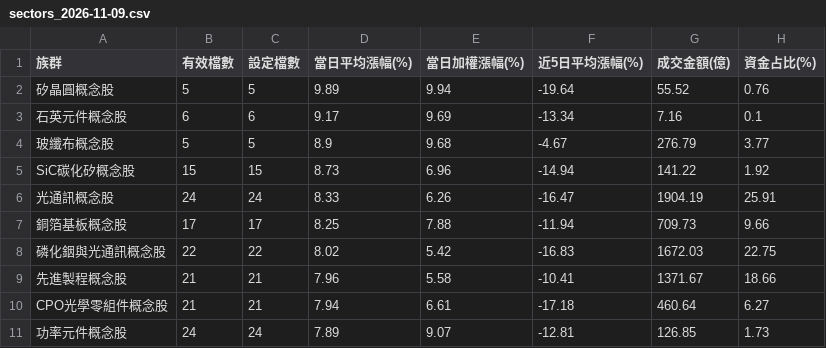
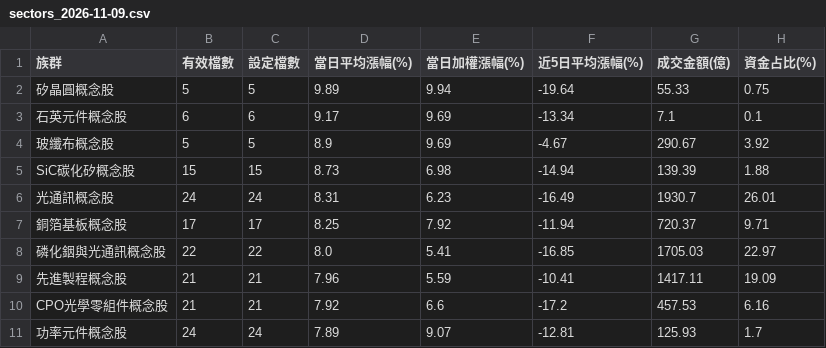
Before and after one commit to jasonlin777/-tw-stock-dashboard, a CSV file: output/sectors_2026-11-09.csv, drawn as a sheet; only a part is shown; the diff covers the shown part only.

```diff
--- a/output/sectors_2026-11-09.csv
+++ b/output/sectors_2026-11-09.csv
@@ -1,11 +1,11 @@
 族群,有效檔數,設定檔數,當日平均漲幅(%),當日加權漲幅(%),近5日平均漲幅(%),成交金額(億),資金占比(%)
-矽晶圓概念股,5,5,9.89,9.94,-19.64,55.52,0.76
-石英元件概念股,6,6,9.17,9.69,-13.34,7.16,0.1
-玻纖布概念股,5,5,8.9,9.68,-4.67,276.79,3.77
-SiC碳化矽概念股,15,15,8.73,6.96,-14.94,141.22,1.92
-光通訊概念股,24,24,8.33,6.26,-16.47,1904.19,25.91
-銅箔基板概念股,17,17,8.25,7.88,-11.94,709.73,9.66
-磷化銦與光通訊概念股,22,22,8.02,5.42,-16.83,1672.03,22.75
-先進製程概念股,21,21,7.96,5.58,-10.41,1371.67,18.66
-CPO光學零組件概念股,21,21,7.94,6.61,-17.18,460.64,6.27
-功率元件概念股,24,24,7.89,9.07,-12.81,126.85,1.73
+矽晶圓概念股,5,5,9.89,9.94,-19.64,55.33,0.75
+石英元件概念股,6,6,9.17,9.69,-13.34,7.1,0.1
+玻纖布概念股,5,5,8.9,9.69,-4.67,290.67,3.92
+SiC碳化矽概念股,15,15,8.73,6.98,-14.94,139.39,1.88
+光通訊概念股,24,24,8.31,6.23,-16.49,1930.7,26.01
+銅箔基板概念股,17,17,8.25,7.92,-11.94,720.37,9.71
+磷化銦與光通訊概念股,22,22,8.0,5.41,-16.85,1705.03,22.97
+先進製程概念股,21,21,7.96,5.59,-10.41,1417.11,19.09
+CPO光學零組件概念股,21,21,7.92,6.6,-17.2,457.53,6.16
+功率元件概念股,24,24,7.89,9.07,-12.81,125.93,1.7
```
Also changed, not shown: 2 added rows, 2 removed rows and 51 edited cells elsewhere in this file, output/etf_fill.csv, output/etf_latest.csv, 7 other files.
